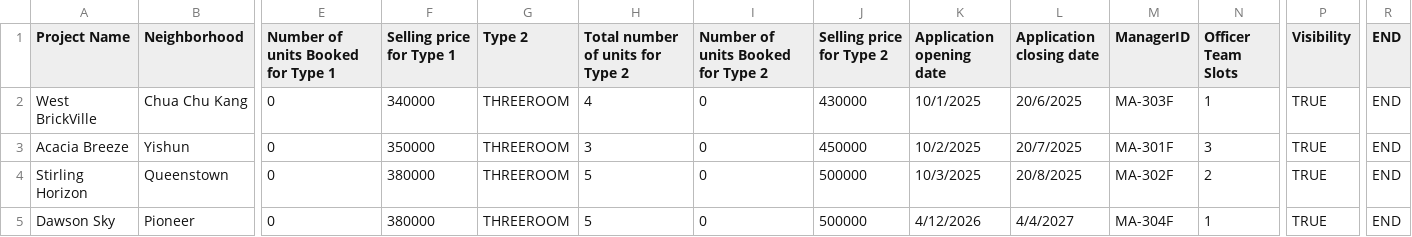
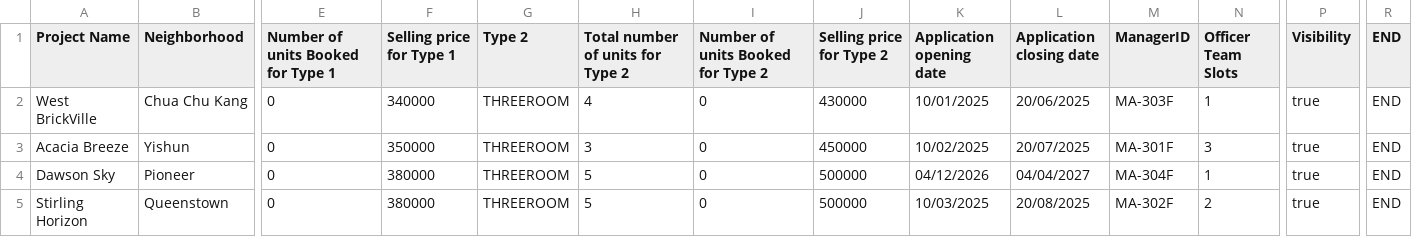
Before and after one commit to onoltde/SC2002-Group-3, a CSV file: data/ProjectList.csv, drawn as a sheet; only a part is shown, gaps mark what is left out; removed rows and columns are numbered as before the commit, all else as after; rows hold the shown columns only; the diff names each change by its address in the sheet, - before the commit and + after, or states it on an @@ line.

```diff
--- a/data/ProjectList.csv
+++ b/data/ProjectList.csv
-K2 (Application opening date): 10/1/2025
+K2 (Application opening date): 10/01/2025
-L2 (Application closing date): 20/6/2025
+L2 (Application closing date): 20/06/2025
-P2:P3 (Visibility): TRUE
+P2:P3 (Visibility): true
-K3 (Application opening date): 10/2/2025
+K3 (Application opening date): 10/02/2025
-L3 (Application closing date): 20/7/2025
+L3 (Application closing date): 20/07/2025
+row 4: Dawson Sky | Pioneer | 0 | 380000 | THREEROOM | 5 | 0 | 500000 | 04/12/2026 | 04/04/2027 | MA-304F | 1 | true | END
-K5 (Application opening date): 10/3/2025
+K5 (Application opening date): 10/03/2025
-L5 (Application closing date): 20/8/2025
+L5 (Application closing date): 20/08/2025
-P5 (Visibility): TRUE
+P5 (Visibility): true
-row 5: Dawson Sky | Pioneer | 0 | 380000 | THREEROOM | 5 | 0 | 500000 | 4/12/2026 | 4/4/2027 | MA-304F | 1 | TRUE | END
```
Also changed, not shown: 3 other files.
